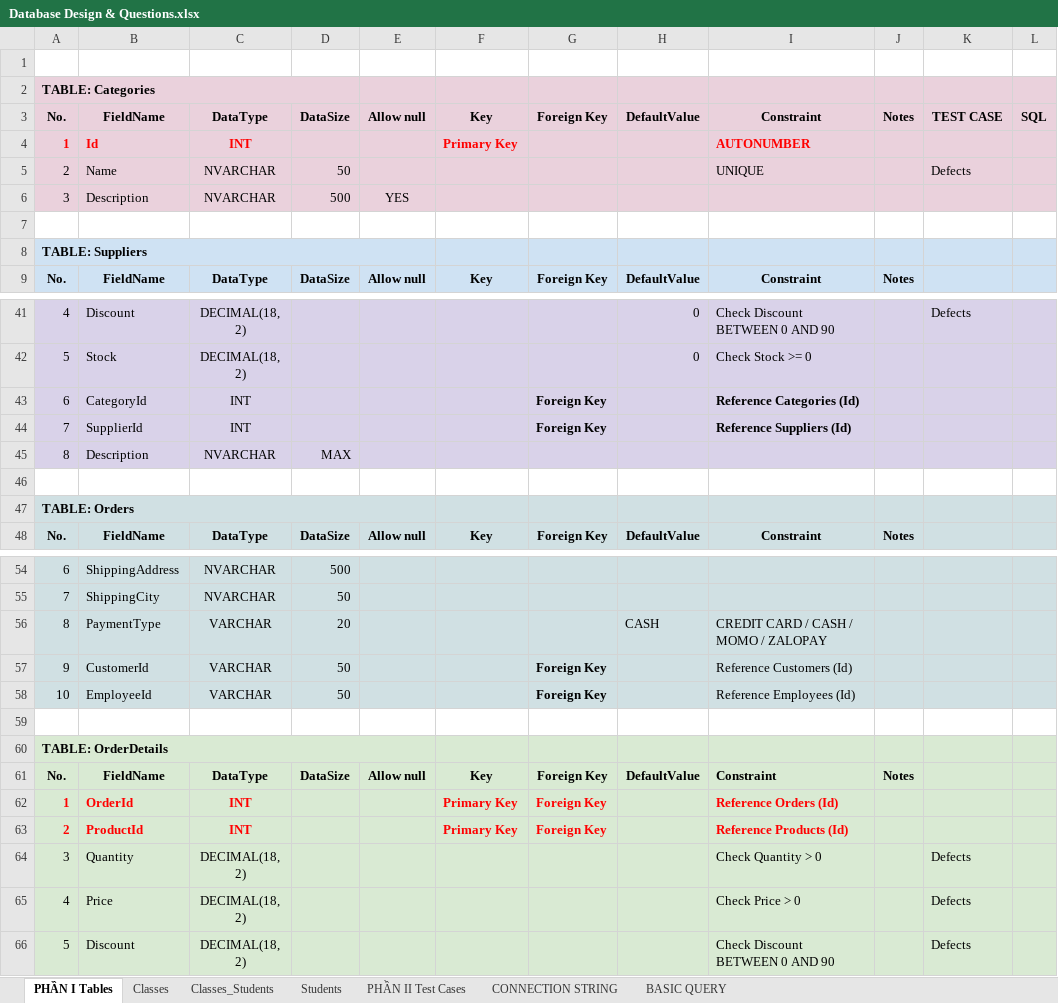
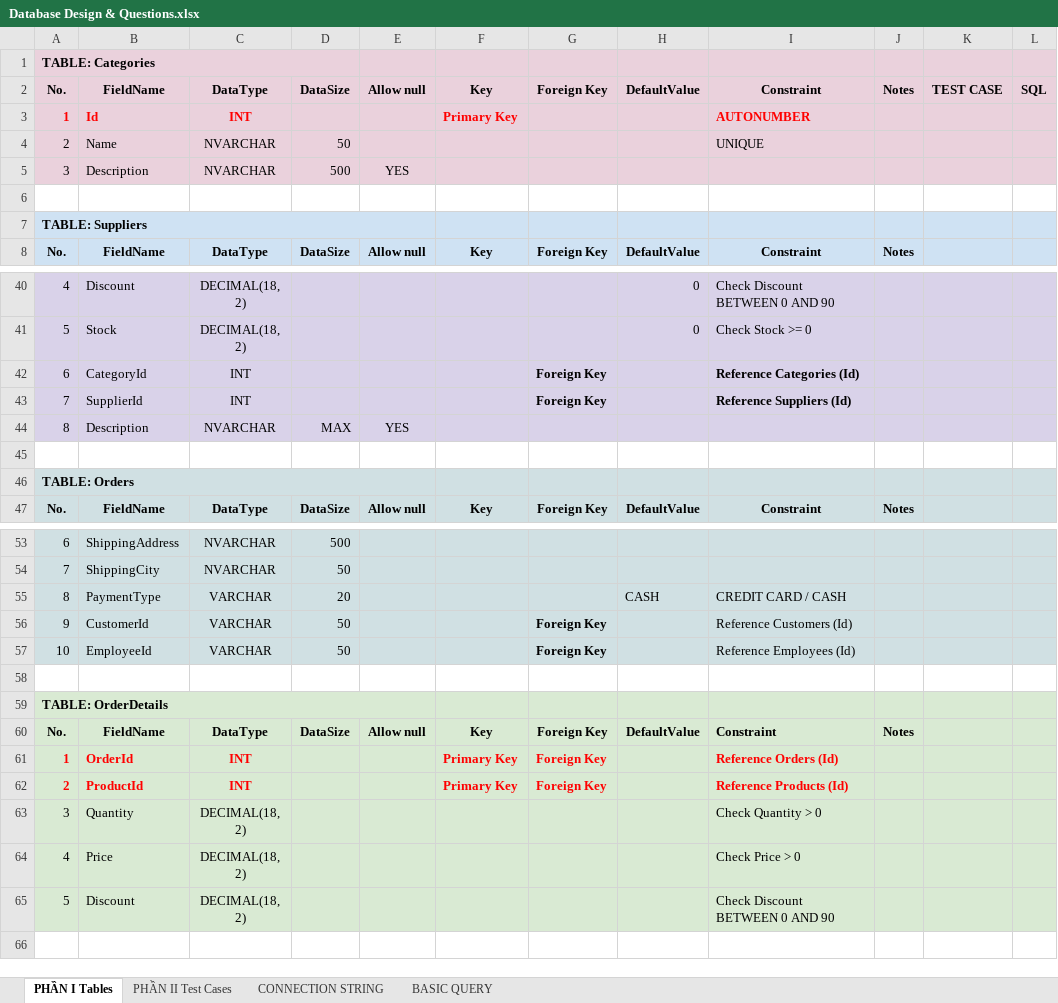
Before and after one commit to ngothanhtung/tester-tutorials, an Excel workbook: 04.Exercises/Session 03/Database/Database Design & Questions.xlsx, sheet PHẦN I Tables, drawn as a sheet; only a part is shown, gaps mark what is left out; values as stored, in another font and other column widths than the file's, no borders; removed rows and columns are numbered as before the commit, all else as after; the diff covers the shown part only; the diff names each change by its address in the sheet, - before the commit and + after, or states it on an @@ line.

```diff
--- a/04.Exercises/Session 03/Database/Database Design & Questions.xlsx (sheet PHẦN I Tables)
+++ b/04.Exercises/Session 03/Database/Database Design & Questions.xlsx (sheet PHẦN I Tables)
-sheet tab: Classes
-sheet tab: Classes_Students
-sheet tab: Students
-row 1: (empty)
-K4: Defects
+K4: (empty)
-K40: Defects
+K40: (empty)
-E44: (empty)
+E44: YES
-I55: CREDIT CARD / CASH / MOMO / ZALOPAY
+I55: CREDIT CARD / CASH
-K63:K65: Defects
+K63:K65: (empty)
```
Also changed, not shown: 11 edited cells elsewhere in this sheet, 5 other files.
